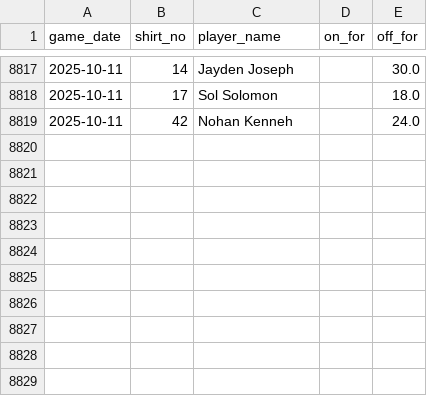
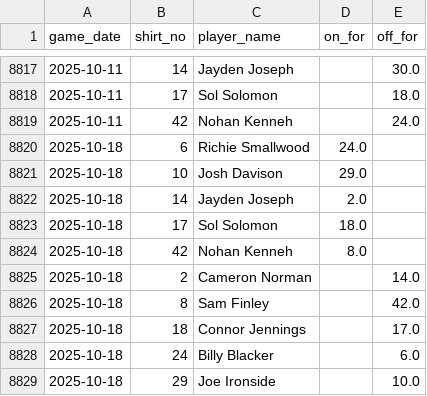
Before and after one commit to petebrown/data-updater-v2, a CSV file: data-r/subs.csv, drawn as a sheet; only a part is shown, gaps mark what is left out; the diff names each change by its address in the sheet, - before the commit and + after, or states it on an @@ line.

```diff
--- a/data-r/subs.csv
+++ b/data-r/subs.csv
+row 8820: 2025-10-18 | 6 | Richie Smallwood | 24.0
+row 8821: 2025-10-18 | 10 | Josh Davison | 29.0
+row 8822: 2025-10-18 | 14 | Jayden Joseph | 2.0
+row 8823: 2025-10-18 | 17 | Sol Solomon | 18.0
+row 8824: 2025-10-18 | 42 | Nohan Kenneh | 8.0
+row 8825: 2025-10-18 | 2 | Cameron Norman |  | 14.0
+row 8826: 2025-10-18 | 8 | Sam Finley |  | 42.0
+row 8827: 2025-10-18 | 18 | Connor Jennings |  | 17.0
+row 8828: 2025-10-18 | 24 | Billy Blacker |  | 6.0
+row 8829: 2025-10-18 | 29 | Joe Ironside |  | 10.0
```
Also changed, not shown: data-r/sub_mins.csv, data/goals.csv, 19 other files.
